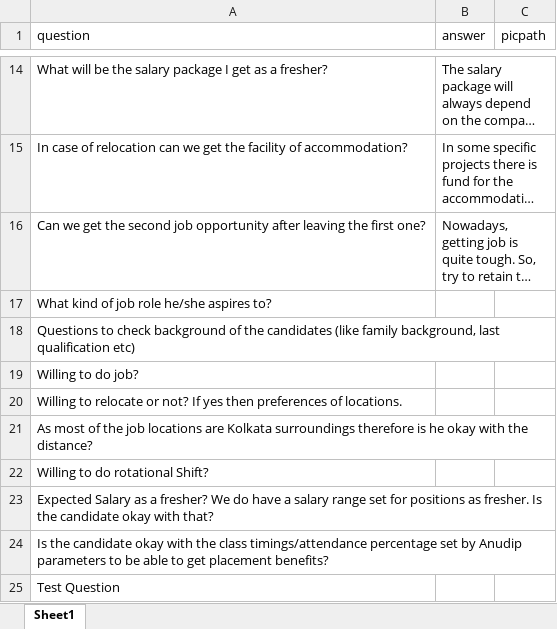
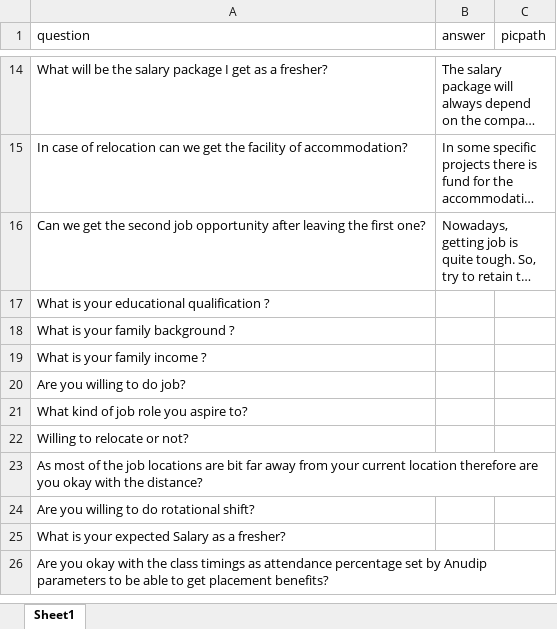
Before and after one commit to nibedanbhattacharjee97/stubot, an Excel workbook: questions_answers.xlsx, sheet Sheet1, drawn as a sheet; only a part is shown, gaps mark what is left out; long unchanged cells end in …; values as stored, in another font and other column widths than the file's, no borders; the diff names each change by its address in the sheet, - before the commit and + after, or states it on an @@ line.

Commit message:
tusher edited

```diff
--- a/questions_answers.xlsx (sheet Sheet1)
+++ b/questions_answers.xlsx (sheet Sheet1)
-A17 (question): What kind of job role he/she aspires to?
+A17 (question): What is your educational qualification ?
-A18 (question): Questions to check background of the candidates (like family background, last qualification etc)
+A18 (question): What is your family background ?
-A19 (question): Willing to do job?
+A19 (question): What is your family income ?
-A20 (question): Willing to relocate or not? If yes then preferences of locations.
+A20 (question): Are you willing to do job?
-A21 (question): As most of the job locations are Kolkata surroundings therefore is he okay with the distance?
+A21 (question): What kind of job role you aspire to?
-A22 (question): Willing to do rotational Shift?
+A22 (question): Willing to relocate or not?
-A23 (question): Expected Salary as a fresher? We do have a salary range set for positions as fresher. Is the candidate okay with that?
+A23 (question): As most of the job locations are bit far away from your current location therefore are you okay with the distance?
-A24 (question): Is the candidate okay with the class timings/attendance percentage set by Anudip parameters to be able to get placement benefits?
+A24 (question): Are you willing to do rotational shift?
-A25 (question): Test Question
+A25 (question): What is your expected Salary as a fresher?
+row 26: Are you okay with the class timings as attendance percentage set by Anudip parameters to be able to get placement benefits?
```
